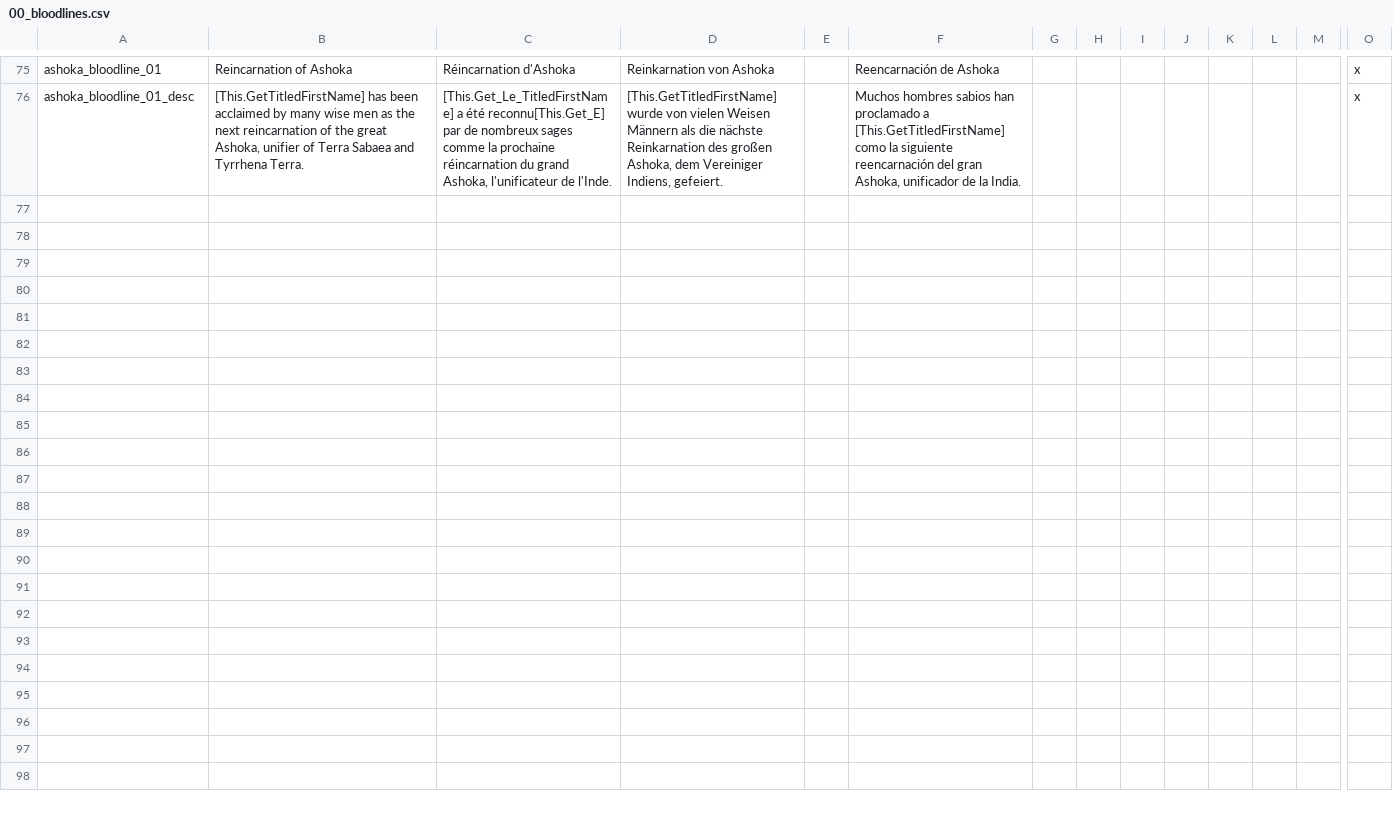
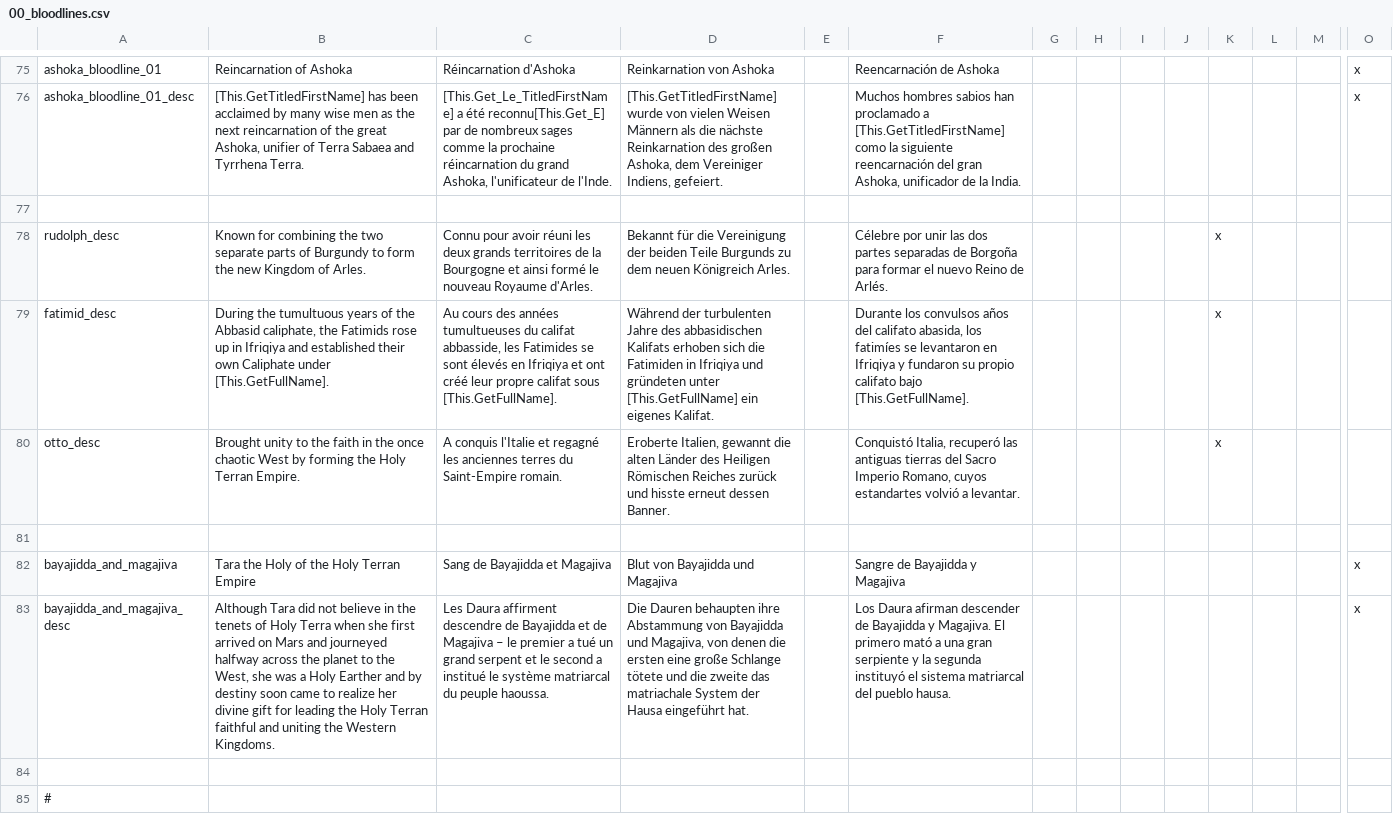
Before and after one commit to Zombaxx/MiddleMars, a CSV file: Middle Mars/localisation/00_bloodlines.csv, drawn as a sheet; only a part is shown, gaps mark what is left out; rows hold the shown columns only; the diff names each change by its address in the sheet, - before the commit and + after, or states it on an @@ line.

Commit message:
Added more Wonders around the map
-Added ability to form the Holy Terran Empire and related bloodlines
-Added ability to mend the Schism as any non-heretic Singularity religion

```diff
--- a/Middle Mars/localisation/00_bloodlines.csv
+++ b/Middle Mars/localisation/00_bloodlines.csv
+row 77: (empty)
+row 78: rudolph_desc | Known for combining the two separate parts of Burgundy to form the new Kingdom of Arles. | Connu pour avoir réuni les deux grands territoires de la Bourgogne et ainsi formé le nouveau Royaume d'Arles. | Bekannt für die Vereinigung der beiden Teile Burgunds zu dem neuen Königreich Arles. |  | Célebre por unir las dos partes separadas de Borgoña para formar el nuevo Reino de Arlés. |  |  |  |  | x
+row 79: fatimid_desc | During the tumultuous years of the Abbasid caliphate, the Fatimids rose up in Ifriqiya and established their own Caliphate under [This.GetFullName]. | Au cours des années tumultueuses du califat abbasside, les Fatimides se sont élevés en Ifriqiya et ont créé leur propre califat sous [This.GetFullName]. | Während der turbulenten Jahre des abbasidischen Kalifats erhoben sich die Fatimiden in Ifriqiya und gründeten unter [This.GetFullName] ein eigenes Kalifat. |  | Durante los convulsos años del califato abasida, los fatimíes se levantaron en Ifriqiya y fundaron su propio califato bajo [This.GetFullName]. |  |  |  |  | x
+row 80: otto_desc | Brought unity to the faith in the once chaotic West by forming the Holy Terran Empire. | A conquis l'Italie et regagné les anciennes terres du Saint-Empire romain. | Eroberte Italien, gewannt die alten Länder des Heiligen Römischen Reiches zurück und hisste erneut dessen Banner. |  | Conquistó Italia, recuperó las antiguas tierras del Sacro Imperio Romano, cuyos estandartes volvió a levantar. |  |  |  |  | x
+row 81: (empty)
+row 82: bayajidda_and_magajiva | Tara the Holy of the Holy Terran Empire | Sang de Bayajidda et Magajiva | Blut von Bayajidda und Magajiva |  | Sangre de Bayajidda y Magajiva |  |  |  |  |  |  |  | x
+row 83: bayajidda_and_magajiva_desc | Although Tara did not believe in the tenets of Holy Terra when she first arrived on Mars and journeyed halfway across the planet to the West, she was a Holy Earther and by destiny soon came to realize her divine gift for leading the Holy Terran faithful and uniting the Western Kingdoms. | Les Daura affirment descendre de Bayajidda et de Magajiva – le premier a tué un grand serpent et le second a institué le système matriarcal du peuple haoussa. | Die Dauren behaupten ihre Abstammung von Bayajidda und Magajiva, von denen die ersten eine große Schlange tötete und die zweite das matriachale System der Hausa eingeführt hat. |  | Los Daura afirman descender de Bayajidda y Magajiva. El primero mató a una gran serpiente y la segunda instituyó el sistema matriarcal del pueblo hausa. |  |  |  |  |  |  |  | x
+row 84: (empty)
+row 85: #
```
Also changed, not shown: Middle Mars/localisation/00_provinces_and_titles.csv, 21 other files.
